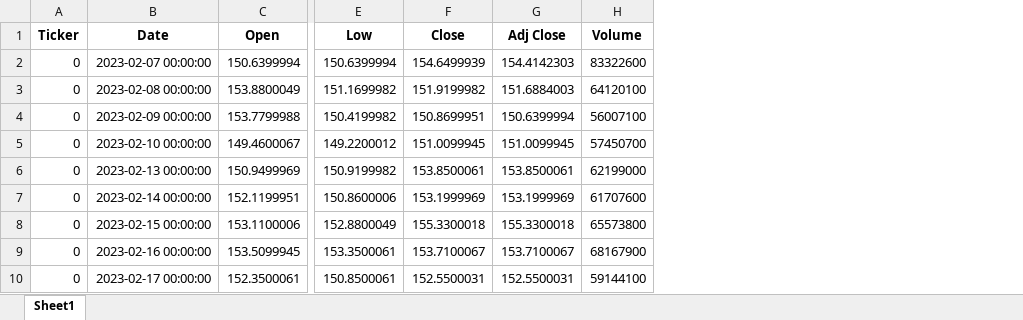
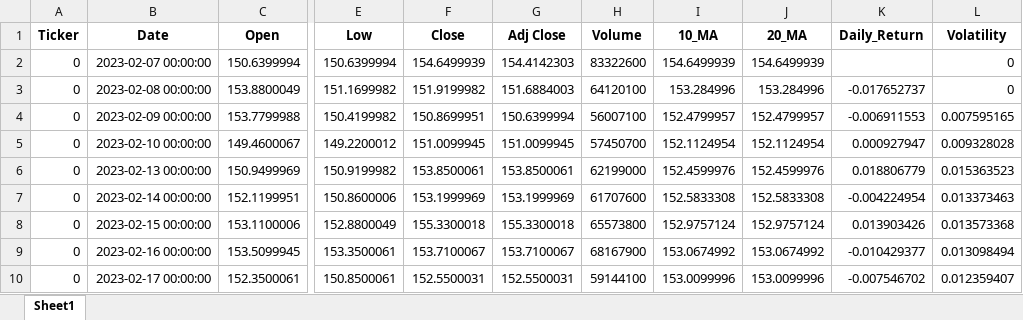
Before and after one commit to febisarju/TradeSmart, an Excel workbook: data_storage/stock_market_data.xlsx, sheet Sheet1, drawn as a sheet; only a part is shown, gaps mark what is left out; values as stored, in another font and other column widths than the file's, no borders; the diff names each change by its address in the sheet, - before the commit and + after, or states it on an @@ line.

```diff
--- a/data_storage/stock_market_data.xlsx (sheet Sheet1)
+++ b/data_storage/stock_market_data.xlsx (sheet Sheet1)
+column I (10_MA), rows 2-10: 154.6499939 | 153.284996 | 152.4799957 | 152.1124954 | 152.4599976 | 152.5833308 | 152.9757124 | 153.0674992 | 153.0099996
+column J (20_MA), rows 2-10: 154.6499939 | 153.284996 | 152.4799957 | 152.1124954 | 152.4599976 | 152.5833308 | 152.9757124 | 153.0674992 | 153.0099996
+column K (Daily_Return), rows 3-10: -0.017652737 | -0.006911553 | 0.000927947 | 0.018806779 | -0.004224954 | 0.013903426 | -0.010429377 | -0.007546702
+column L (Volatility), rows 2-10: 0 | 0 | 0.007595165 | 0.009328028 | 0.015363523 | 0.013373463 | 0.013573368 | 0.013098494 | 0.012359407
```
Also changed, not shown: 7 other files.
